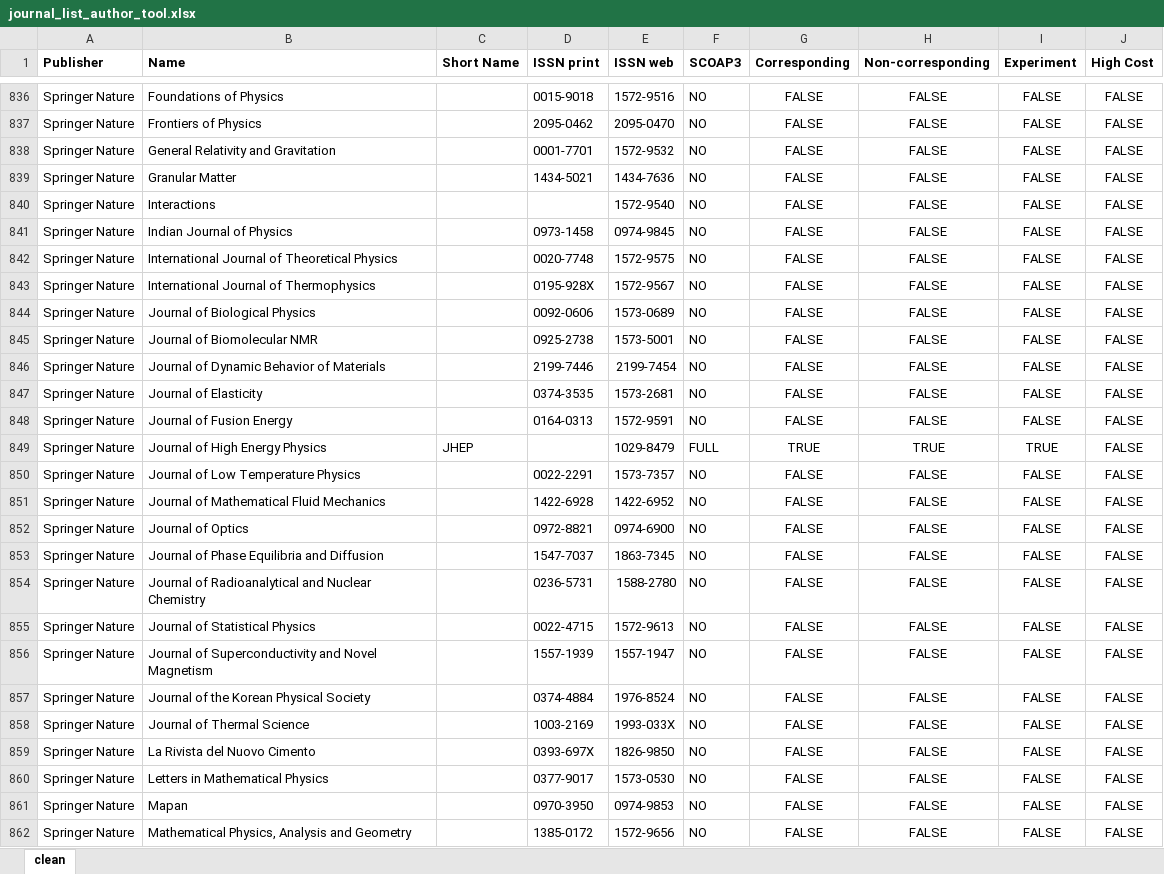
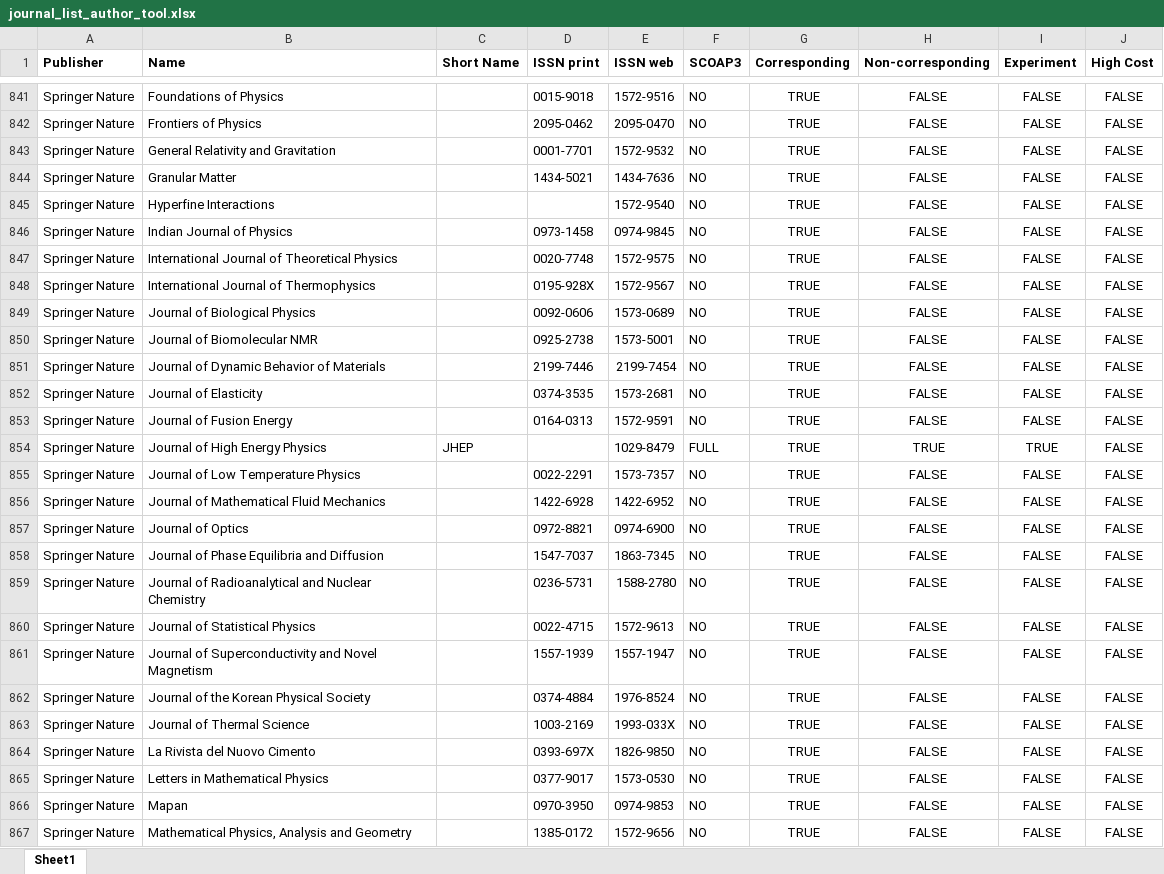
Before and after one commit to cern-sis/cern-authors-guide, an Excel workbook: src/data/journal_list_author_tool.xlsx, sheet Sheet1, drawn as a sheet; only a part is shown, gaps mark what is left out; values as stored, in another font and other column widths than the file's, no borders; addresses are those after the commit; the diff covers the shown part only; the diff names each change by its address in the sheet, - before the commit and + after, or states it on an @@ line.

```diff
--- a/src/data/journal_list_author_tool.xlsx (sheet Sheet1)
+++ b/src/data/journal_list_author_tool.xlsx (sheet Sheet1)
-sheet tab: clean
+sheet tab: Sheet1
-G841:G853 (Corresponding): FALSE
+G841:G853 (Corresponding): TRUE
-B845 (Name): Interactions
+B845 (Name): Hyperfine Interactions
-G855:G867 (Corresponding): FALSE
+G855:G867 (Corresponding): TRUE
```
Also changed, not shown: 121 added rows and 51 edited cells elsewhere in this sheet.
